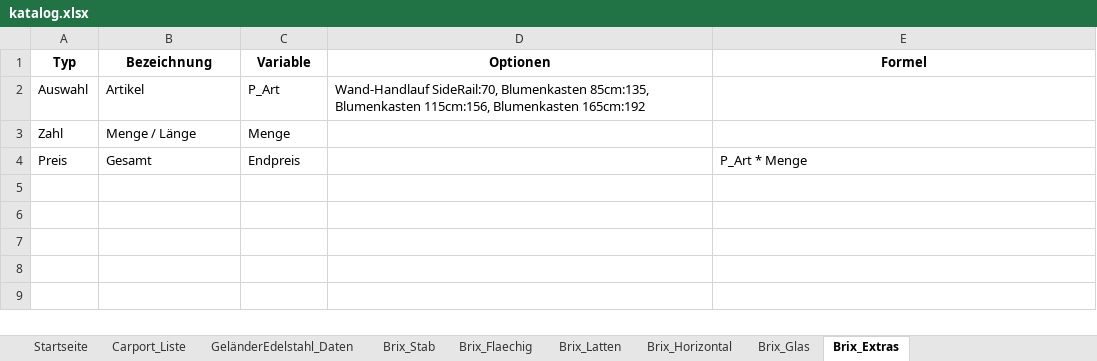
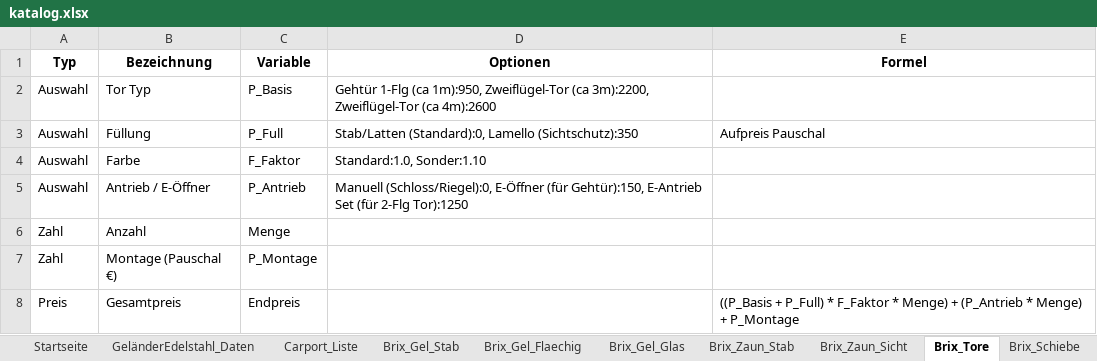
Before and after one commit to meingassnermatthias-eng/BrixKalkGel-nder, an Excel workbook: katalog.xlsx, sheet Brix_Tore, drawn as a sheet; values as stored, in another font and other column widths than the file's, no borders; removed rows and columns are numbered as before the commit, all else as after; the diff names each change by its address in the sheet, - before the commit and + after, or states it on an @@ line.

```diff
--- a/katalog.xlsx (sheet Brix_Tore)
+++ b/katalog.xlsx (sheet Brix_Tore)
-sheet tab: Brix_Stab
+sheet tab: Brix_Gel_Stab
-sheet tab: Brix_Flaechig
+sheet tab: Brix_Gel_Flaechig
-sheet tab: Brix_Latten
+sheet tab: Brix_Gel_Glas
-sheet tab: Brix_Horizontal
+sheet tab: Brix_Zaun_Stab
-sheet tab: Brix_Glas
+sheet tab: Brix_Zaun_Sicht
-sheet tab: Brix_Extras
+sheet tab: Brix_Tore
+sheet tab: Brix_Schiebe
@@ sheet tab order changed: Startseite | GeländerEdelstahl_Daten | Carport_Liste | Brix_Gel_Stab | Brix_Gel_Flaechig | Brix_Gel_Glas | Brix_Zaun_Stab | Brix_Zaun_Sicht | Brix_Tore | Brix_Schiebe @@
-row 2: Auswahl | Artikel | P_Art | Wand-Handlauf SideRail:70, Blumenkasten 85cm:135, Blumenkasten 115cm:156, Blumenkasten 165cm:192
+row 2: Auswahl | Tor Typ | P_Basis | Gehtür 1-Flg (ca 1m):950, Zweiflügel-Tor (ca 3m):2200, Zweiflügel-Tor (ca 4m):2600
+row 3: Auswahl | Füllung | P_Full | Stab/Latten (Standard):0, Lamello (Sichtschutz):350 | Aufpreis Pauschal
+row 4: Auswahl | Farbe | F_Faktor | Standard:1.0, Sonder:1.10
+row 5: Auswahl | Antrieb / E-Öffner | P_Antrieb | Manuell (Schloss/Riegel):0, E-Öffner (für Gehtür):150, E-Antrieb Set (für 2-Flg Tor):1250
-B6 (Bezeichnung): Menge / Länge
+B6 (Bezeichnung): Anzahl
+row 7: Zahl | Montage (Pauschal €) | P_Montage
-B8 (Bezeichnung): Gesamt
+B8 (Bezeichnung): Gesamtpreis
-E8 (Formel): P_Art * Menge
+E8 (Formel): ((P_Basis + P_Full) * F_Faktor * Menge) + (P_Antrieb * Menge) + P_Montage
```
Also changed, not shown: sheet Brix_Zaun_Sicht, sheet Startseite, sheet Brix_Zaun_Stab, sheet Brix_Gel_Glas, sheet Brix_Gel_Flaechig, sheet Brix_Gel_Stab, other sheet tabs.
